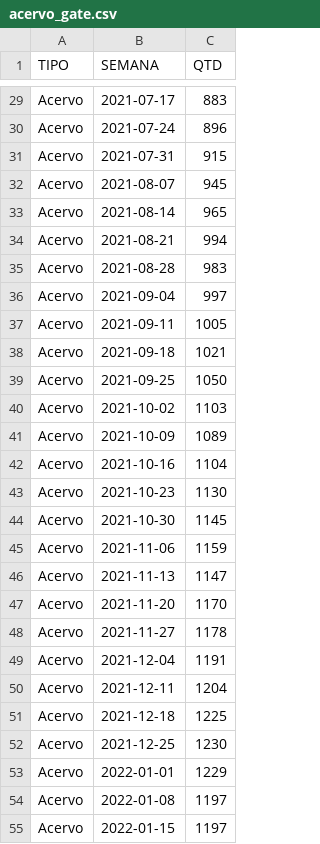
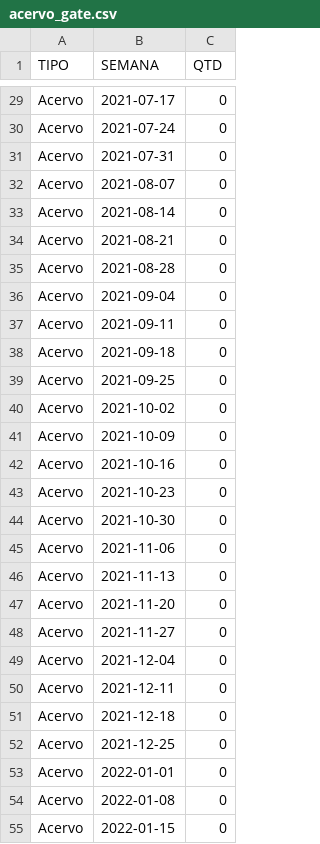
Before and after one commit to pedropaixaomprj/datawrapper-gate, a CSV file: acervo_gate.csv, drawn as a sheet; only a part is shown, gaps mark what is left out; the diff covers the shown part only; the diff names each change by its address in the sheet, - before the commit and + after, or states it on an @@ line.

```diff
--- a/acervo_gate.csv
+++ b/acervo_gate.csv
-C29 (QTD): 883
+C29 (QTD): 0
-C30 (QTD): 896
+C30 (QTD): 0
-C31 (QTD): 915
+C31 (QTD): 0
-C32 (QTD): 945
+C32 (QTD): 0
-C33 (QTD): 965
+C33 (QTD): 0
-C34 (QTD): 994
+C34 (QTD): 0
-C35 (QTD): 983
+C35 (QTD): 0
-C36 (QTD): 997
+C36 (QTD): 0
-C37 (QTD): 1005
+C37 (QTD): 0
-C38 (QTD): 1021
+C38 (QTD): 0
-C39 (QTD): 1050
+C39 (QTD): 0
-C40 (QTD): 1103
+C40 (QTD): 0
-C41 (QTD): 1089
+C41 (QTD): 0
-C42 (QTD): 1104
+C42 (QTD): 0
-C43 (QTD): 1130
+C43 (QTD): 0
-C44 (QTD): 1145
+C44 (QTD): 0
-C45 (QTD): 1159
+C45 (QTD): 0
-C46 (QTD): 1147
+C46 (QTD): 0
-C47 (QTD): 1170
+C47 (QTD): 0
-C48 (QTD): 1178
+C48 (QTD): 0
-C49 (QTD): 1191
+C49 (QTD): 0
-C50 (QTD): 1204
+C50 (QTD): 0
-C51 (QTD): 1225
+C51 (QTD): 0
-C52 (QTD): 1230
+C52 (QTD): 0
-C53 (QTD): 1229
+C53 (QTD): 0
-C54:C55 (QTD): 1197
+C54:C55 (QTD): 0
```
Also changed, not shown: 1 added row and 163 edited cells elsewhere in this file, tempo_previsto_backlog.csv, 1 other file.
